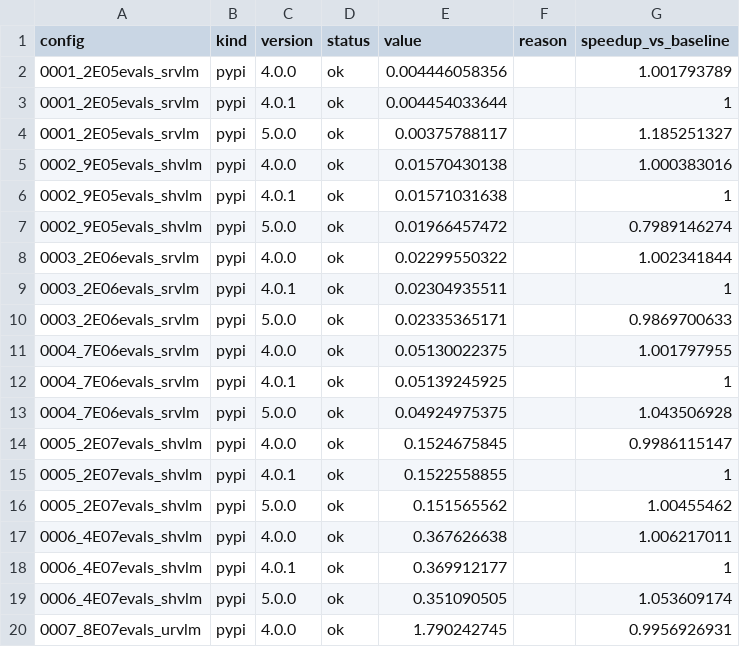
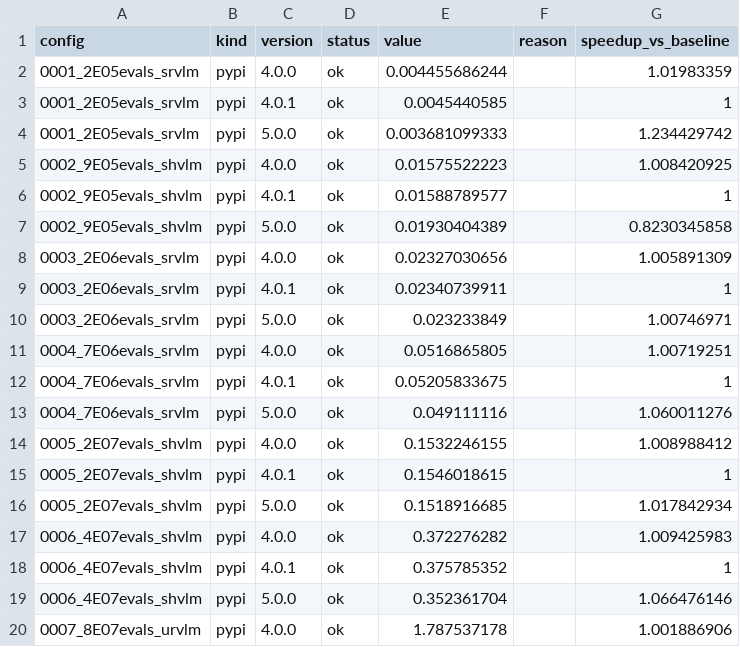
Before and after one commit to camUrban/PteraSoftware, a CSV file: docs/_static/benchmarks/solver_run_time.csv, drawn as a sheet; only a part is shown; the diff covers the shown part only.

```diff
--- a/docs/_static/benchmarks/solver_run_time.csv
+++ b/docs/_static/benchmarks/solver_run_time.csv
@@ -1,20 +1,20 @@
 config,kind,version,status,value,reason,speedup_vs_baseline
-0001_2E05evals_srvlm,pypi,4.0.0,ok,0.004446058356,,1.001793789
-0001_2E05evals_srvlm,pypi,4.0.1,ok,0.004454033644,,1
-0001_2E05evals_srvlm,pypi,5.0.0,ok,0.00375788117,,1.185251327
-0002_9E05evals_shvlm,pypi,4.0.0,ok,0.01570430138,,1.000383016
-0002_9E05evals_shvlm,pypi,4.0.1,ok,0.01571031638,,1
-0002_9E05evals_shvlm,pypi,5.0.0,ok,0.01966457472,,0.7989146274
-0003_2E06evals_srvlm,pypi,4.0.0,ok,0.02299550322,,1.002341844
-0003_2E06evals_srvlm,pypi,4.0.1,ok,0.02304935511,,1
-0003_2E06evals_srvlm,pypi,5.0.0,ok,0.02335365171,,0.9869700633
-0004_7E06evals_srvlm,pypi,4.0.0,ok,0.05130022375,,1.001797955
-0004_7E06evals_srvlm,pypi,4.0.1,ok,0.05139245925,,1
-0004_7E06evals_srvlm,pypi,5.0.0,ok,0.04924975375,,1.043506928
-0005_2E07evals_shvlm,pypi,4.0.0,ok,0.1524675845,,0.9986115147
-0005_2E07evals_shvlm,pypi,4.0.1,ok,0.1522558855,,1
-0005_2E07evals_shvlm,pypi,5.0.0,ok,0.151565562,,1.00455462
-0006_4E07evals_shvlm,pypi,4.0.0,ok,0.367626638,,1.006217011
-0006_4E07evals_shvlm,pypi,4.0.1,ok,0.369912177,,1
-0006_4E07evals_shvlm,pypi,5.0.0,ok,0.351090505,,1.053609174
-0007_8E07evals_urvlm,pypi,4.0.0,ok,1.790242745,,0.9956926931
+0001_2E05evals_srvlm,pypi,4.0.0,ok,0.004455686244,,1.01983359
+0001_2E05evals_srvlm,pypi,4.0.1,ok,0.0045440585,,1
+0001_2E05evals_srvlm,pypi,5.0.0,ok,0.003681099333,,1.234429742
+0002_9E05evals_shvlm,pypi,4.0.0,ok,0.01575522223,,1.008420925
+0002_9E05evals_shvlm,pypi,4.0.1,ok,0.01588789577,,1
+0002_9E05evals_shvlm,pypi,5.0.0,ok,0.01930404389,,0.8230345858
+0003_2E06evals_srvlm,pypi,4.0.0,ok,0.02327030656,,1.005891309
+0003_2E06evals_srvlm,pypi,4.0.1,ok,0.02340739911,,1
+0003_2E06evals_srvlm,pypi,5.0.0,ok,0.023233849,,1.00746971
+0004_7E06evals_srvlm,pypi,4.0.0,ok,0.0516865805,,1.00719251
+0004_7E06evals_srvlm,pypi,4.0.1,ok,0.05205833675,,1
+0004_7E06evals_srvlm,pypi,5.0.0,ok,0.049111116,,1.060011276
+0005_2E07evals_shvlm,pypi,4.0.0,ok,0.1532246155,,1.008988412
+0005_2E07evals_shvlm,pypi,4.0.1,ok,0.1546018615,,1
+0005_2E07evals_shvlm,pypi,5.0.0,ok,0.1518916685,,1.017842934
+0006_4E07evals_shvlm,pypi,4.0.0,ok,0.372276282,,1.009425983
+0006_4E07evals_shvlm,pypi,4.0.1,ok,0.375785352,,1
+0006_4E07evals_shvlm,pypi,5.0.0,ok,0.352361704,,1.066476146
+0007_8E07evals_urvlm,pypi,4.0.0,ok,1.787537178,,1.001886906
```
Also changed, not shown: 66 edited cells elsewhere in this file, docs/_static/benchmarks/solver_run_memory.csv, 9 other files.
